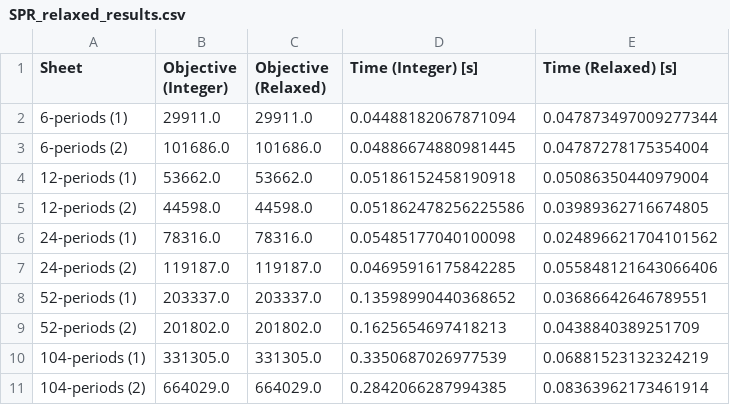
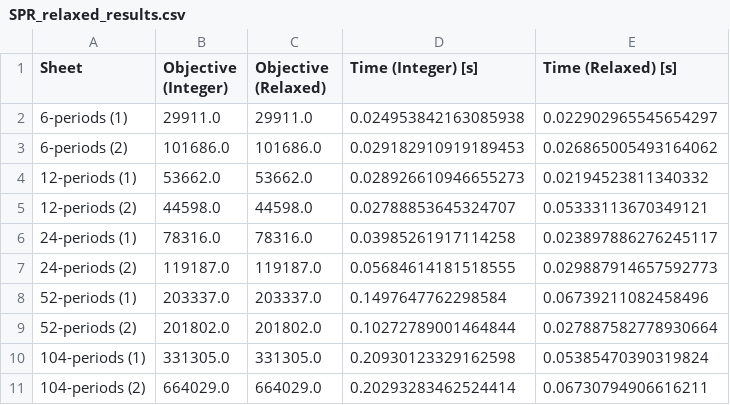
Before and after one commit to virakoze/ISMO_Assignment, a CSV file: Assignment I/SPR_relaxed_results.csv, drawn as a sheet.

```diff
--- a/Assignment I/SPR_relaxed_results.csv
+++ b/Assignment I/SPR_relaxed_results.csv
@@ -1,11 +1,11 @@
 Sheet,Objective (Integer),Objective (Relaxed),Time (Integer) [s],Time (Relaxed) [s]
-6-periods (1),29911.0,29911.0,0.04488182067871094,0.047873497009277344
-6-periods (2),101686.0,101686.0,0.04886674880981445,0.04787278175354004
-12-periods (1),53662.0,53662.0,0.05186152458190918,0.05086350440979004
-12-periods (2),44598.0,44598.0,0.051862478256225586,0.03989362716674805
-24-periods (1),78316.0,78316.0,0.05485177040100098,0.024896621704101562
-24-periods (2),119187.0,119187.0,0.04695916175842285,0.055848121643066406
-52-periods (1),203337.0,203337.0,0.13598990440368652,0.03686642646789551
-52-periods (2),201802.0,201802.0,0.1625654697418213,0.0438840389251709
-104-periods (1),331305.0,331305.0,0.3350687026977539,0.06881523132324219
-104-periods (2),664029.0,664029.0,0.2842066287994385,0.08363962173461914
+6-periods (1),29911.0,29911.0,0.024953842163085938,0.022902965545654297
+6-periods (2),101686.0,101686.0,0.029182910919189453,0.026865005493164062
+12-periods (1),53662.0,53662.0,0.028926610946655273,0.02194523811340332
+12-periods (2),44598.0,44598.0,0.02788853645324707,0.05333113670349121
+24-periods (1),78316.0,78316.0,0.03985261917114258,0.023897886276245117
+24-periods (2),119187.0,119187.0,0.05684614181518555,0.029887914657592773
+52-periods (1),203337.0,203337.0,0.1497647762298584,0.06739211082458496
+52-periods (2),201802.0,201802.0,0.10272789001464844,0.027887582778930664
+104-periods (1),331305.0,331305.0,0.20930123329162598,0.05385470390319824
+104-periods (2),664029.0,664029.0,0.20293283462524414,0.06730794906616211
```
Also changed, not shown: Assignment I/Wagner_within_formulation.csv, Assignment I/lp_vs_milp_nobacklog_results.csv, 6 other files.
